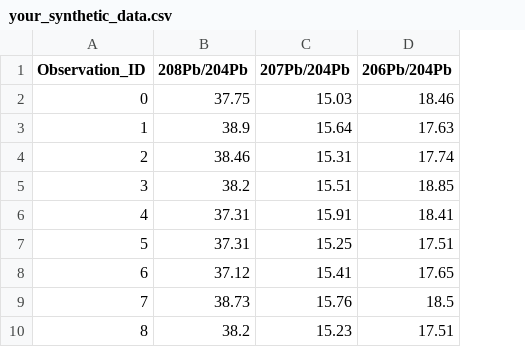
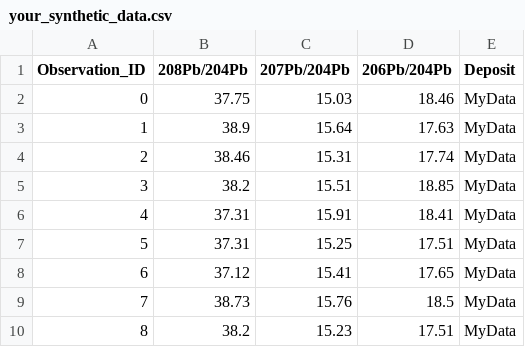
Before and after one commit to estebanix/Pb_ISO_deposit_estimation, a CSV file: data/your_synthetic_data.csv, drawn as a sheet; only a part is shown; the diff names each change by its address in the sheet, - before the commit and + after, or states it on an @@ line.

```diff
--- a/data/your_synthetic_data.csv
+++ b/data/your_synthetic_data.csv
+column E (Deposit), rows 2-10: all MyData
```
Also changed, not shown: 5 other files.
